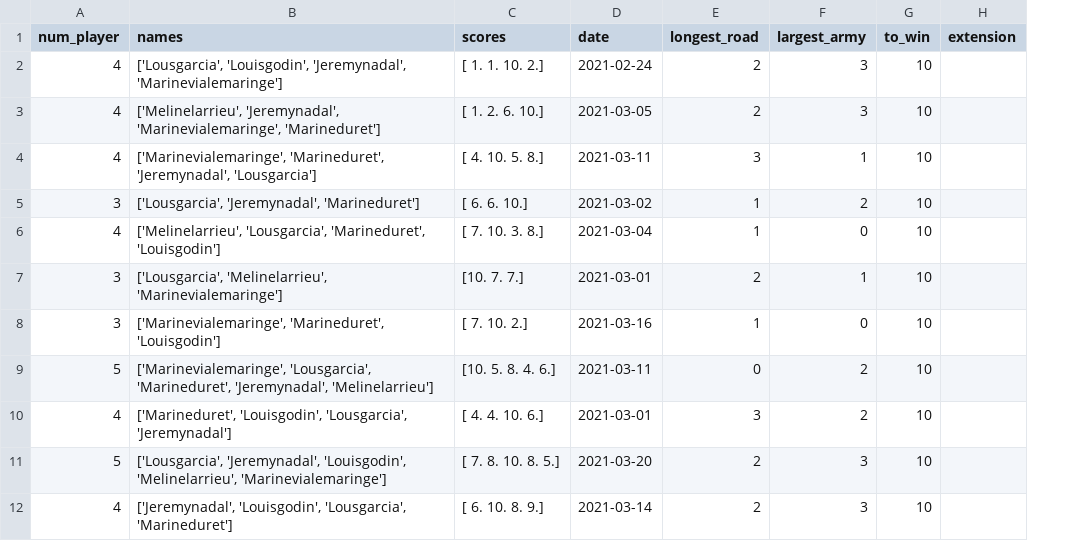
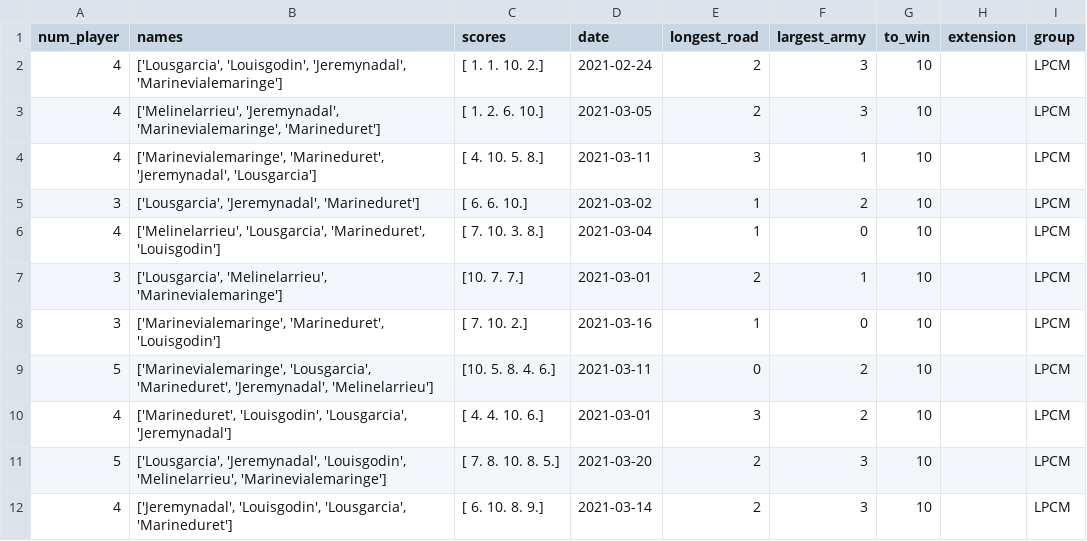
Before and after one commit to Jeremynadal33/catan_leaderboard, a CSV file: data/database.csv, drawn as a sheet; only a part is shown; the diff names each change by its address in the sheet, - before the commit and + after, or states it on an @@ line.

```diff
--- a/data/database.csv
+++ b/data/database.csv
+column I (group), rows 2-12: all LPCM
```
Also changed, not shown: 2 other files.
